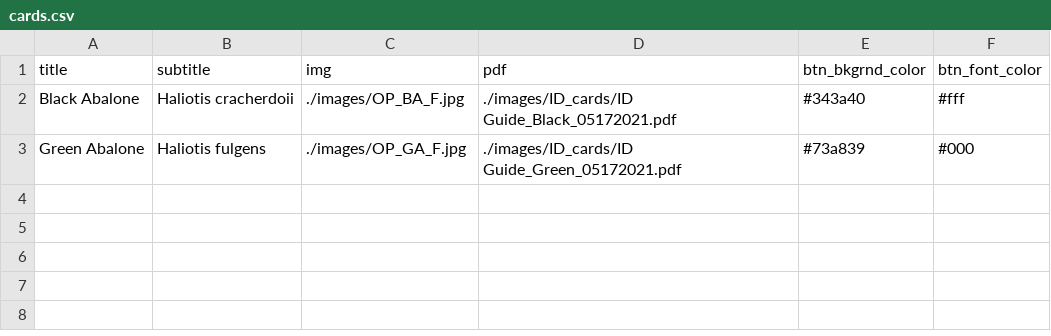
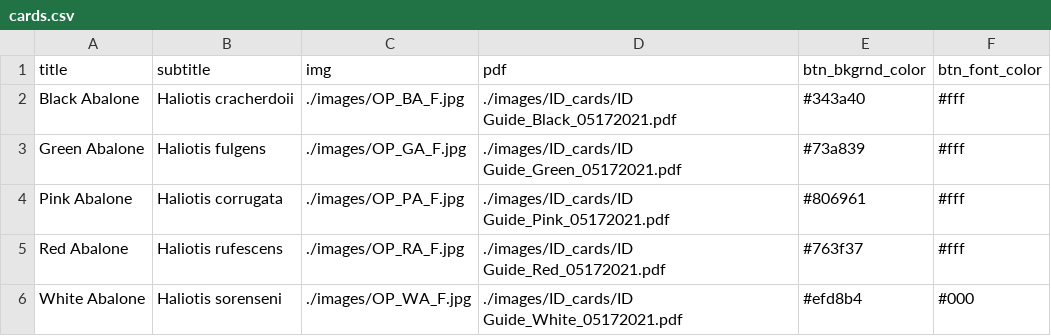
Before and after one commit to ecoquants/findinghal, a CSV file: cards.csv, drawn as a sheet.

Commit message:
Finished filling out `cards.csv` and added a banner image to the top of `index.Rmd`

```diff
--- a/cards.csv
+++ b/cards.csv
@@ -2,2 +2,5 @@
 Black Abalone,Haliotis cracherdoii,./images/OP_BA_F.jpg,./images/ID_cards/ID Guide_Black_05172021.pdf,#343a40,#fff
-Green Abalone,Haliotis fulgens,./images/OP_GA_F.jpg,./images/ID_cards/ID Guide_Green_05172021.pdf,#73a839,#000
+Green Abalone,Haliotis fulgens,./images/OP_GA_F.jpg,./images/ID_cards/ID Guide_Green_05172021.pdf,#73a839,#fff
+Pink Abalone,Haliotis corrugata,./images/OP_PA_F.jpg,./images/ID_cards/ID Guide_Pink_05172021.pdf,#806961,#fff
+Red Abalone,Haliotis rufescens,./images/OP_RA_F.jpg,./images/ID_cards/ID Guide_Red_05172021.pdf,#763f37,#fff
+White Abalone,Haliotis sorenseni,./images/OP_WA_F.jpg,./images/ID_cards/ID Guide_White_05172021.pdf,#efd8b4,#000
```
Also changed, not shown: 6 other files.
